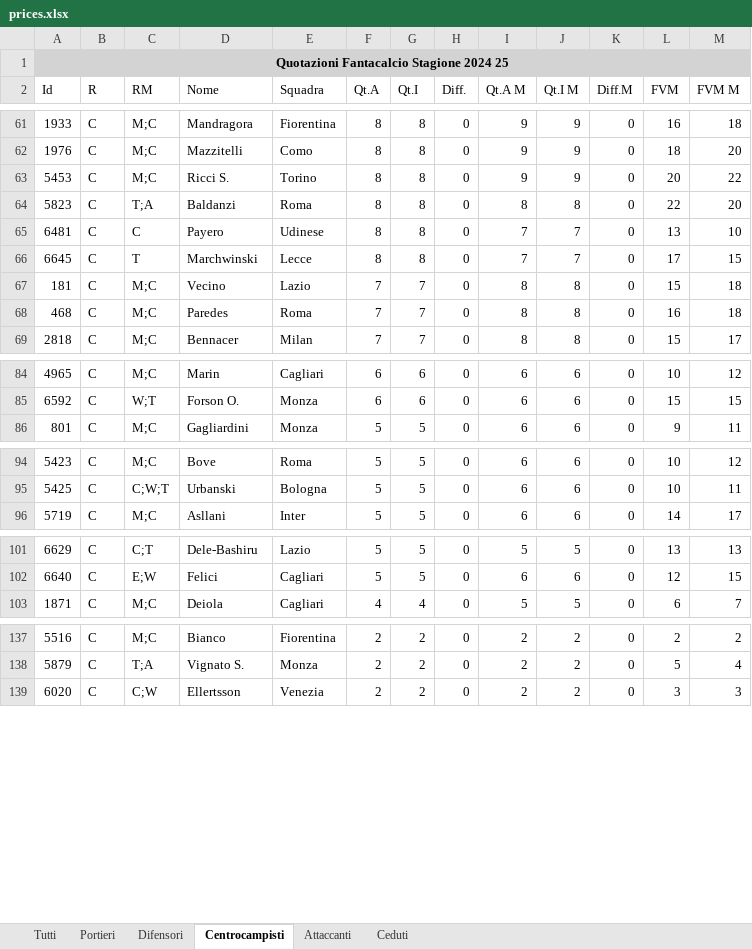
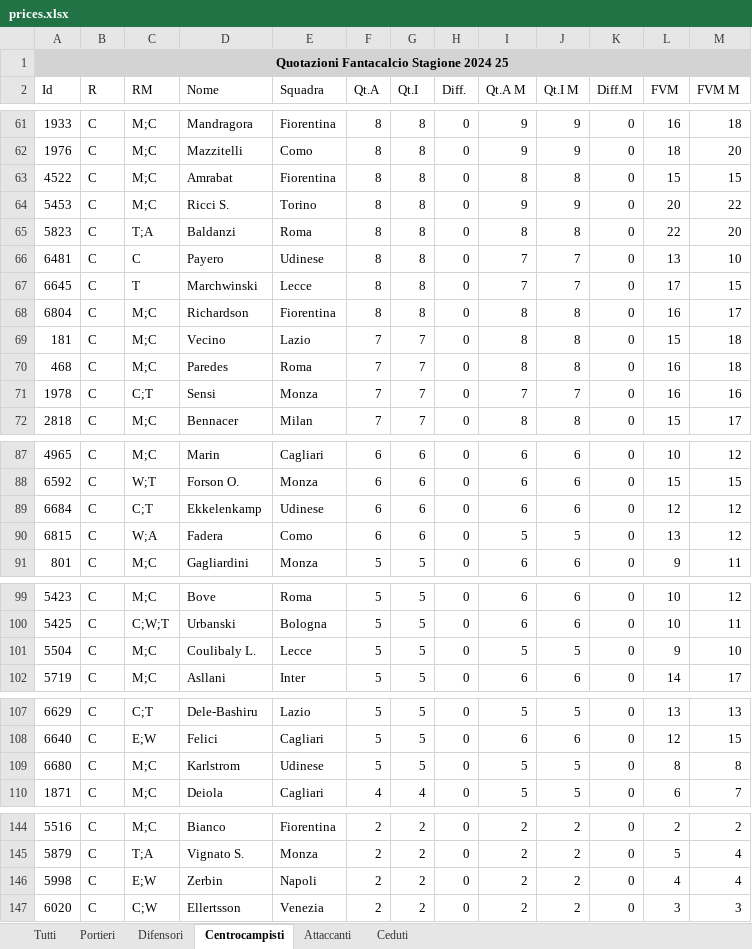
Before and after one commit to faveric/FantaAnalisi, an Excel workbook: Data/prices.xlsx, sheet Centrocampisti, drawn as a sheet; only a part is shown, gaps mark what is left out; values as stored, in another font and other column widths than the file's, no borders; the diff covers the shown part only; the diff names each change by its address in the sheet, - before the commit and + after, or states it on an @@ line.

```diff
--- a/Data/prices.xlsx (sheet Centrocampisti)
+++ b/Data/prices.xlsx (sheet Centrocampisti)
+row 63: 4522 | C | M;C | Amrabat | Fiorentina | 8 | 8 | 0 | 8 | 8 | 0 | 15 | 15
+row 68: 6804 | C | M;C | Richardson | Fiorentina | 8 | 8 | 0 | 8 | 8 | 0 | 16 | 17
+row 71: 1978 | C | C;T | Sensi | Monza | 7 | 7 | 0 | 7 | 7 | 0 | 16 | 16
+row 89: 6684 | C | C;T | Ekkelenkamp | Udinese | 6 | 6 | 0 | 6 | 6 | 0 | 12 | 12
+row 90: 6815 | C | W;A | Fadera | Como | 6 | 6 | 0 | 5 | 5 | 0 | 13 | 12
+row 101: 5504 | C | M;C | Coulibaly L. | Lecce | 5 | 5 | 0 | 5 | 5 | 0 | 9 | 10
+row 109: 6680 | C | M;C | Karlstrom | Udinese | 5 | 5 | 0 | 5 | 5 | 0 | 8 | 8
+row 146: 5998 | C | E;W | Zerbin | Napoli | 2 | 2 | 0 | 2 | 2 | 0 | 4 | 4
```
Also changed, not shown: 2 added rows and 3 edited cells elsewhere in this sheet, sheet Tutti, sheet Difensori, sheet Ceduti, sheet Attaccanti, sheet Portieri.
